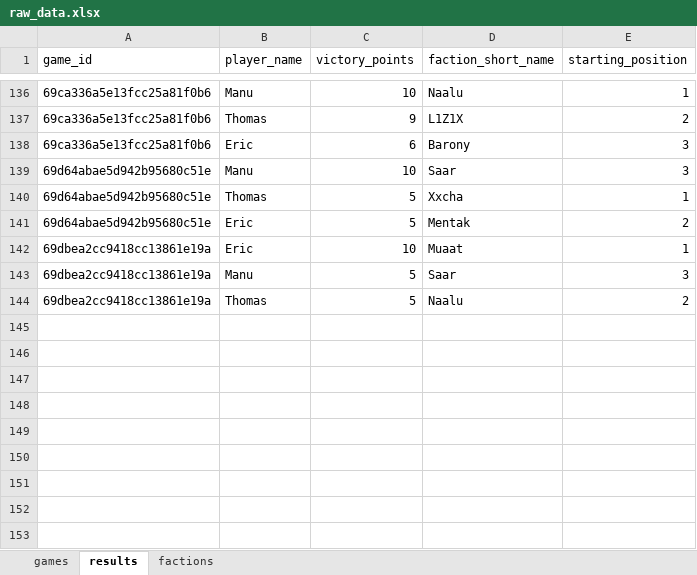
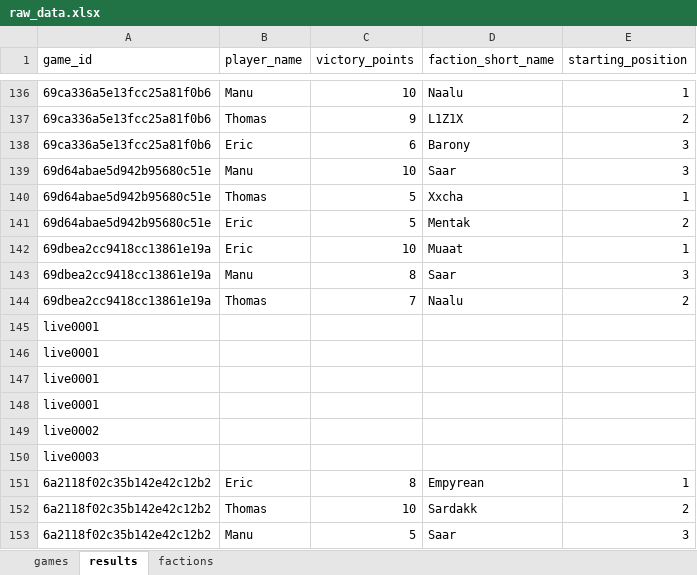
Before and after one commit to M-E-Rademaker/twilight-imperium-stats-, an Excel workbook: data/raw_data.xlsx, sheet results, drawn as a sheet; only a part is shown, gaps mark what is left out; values as stored, in another font and other column widths than the file's, no borders; the diff names each change by its address in the sheet, - before the commit and + after, or states it on an @@ line.

```diff
--- a/data/raw_data.xlsx (sheet results)
+++ b/data/raw_data.xlsx (sheet results)
-C143 (victory_points): 5
+C143 (victory_points): 8
-C144 (victory_points): 5
+C144 (victory_points): 7
+row 145: live0001
+row 146: live0001
+row 147: live0001
+row 148: live0001
+row 149: live0002
+row 150: live0003
+row 151: 6a2118f02c35b142e42c12b2 | Eric | 8 | Empyrean | 1
+row 152: 6a2118f02c35b142e42c12b2 | Thomas | 10 | Sardakk | 2
+row 153: 6a2118f02c35b142e42c12b2 | Manu | 5 | Saar | 3
```
Also changed, not shown: sheet games, 2 other files.
